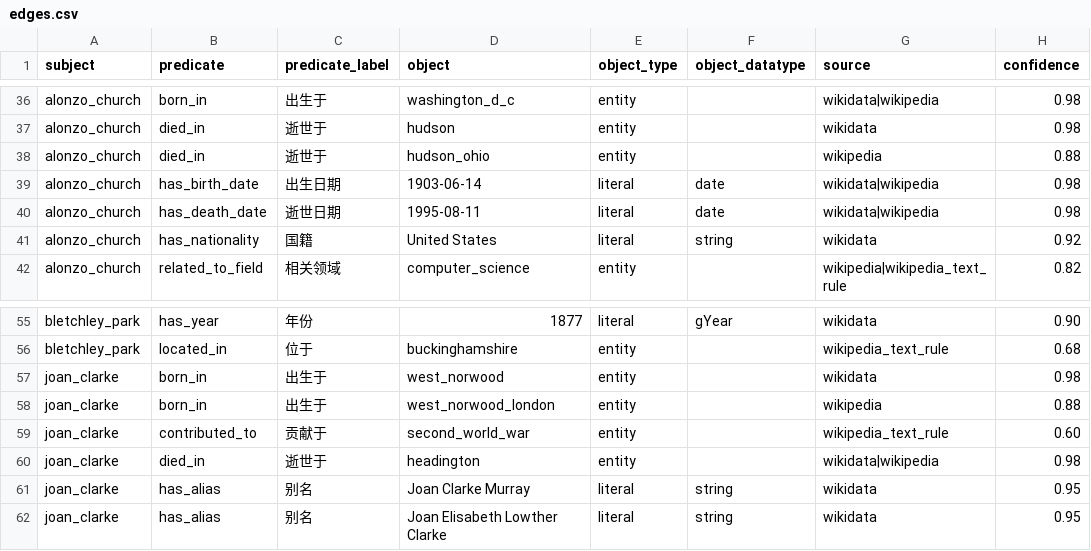
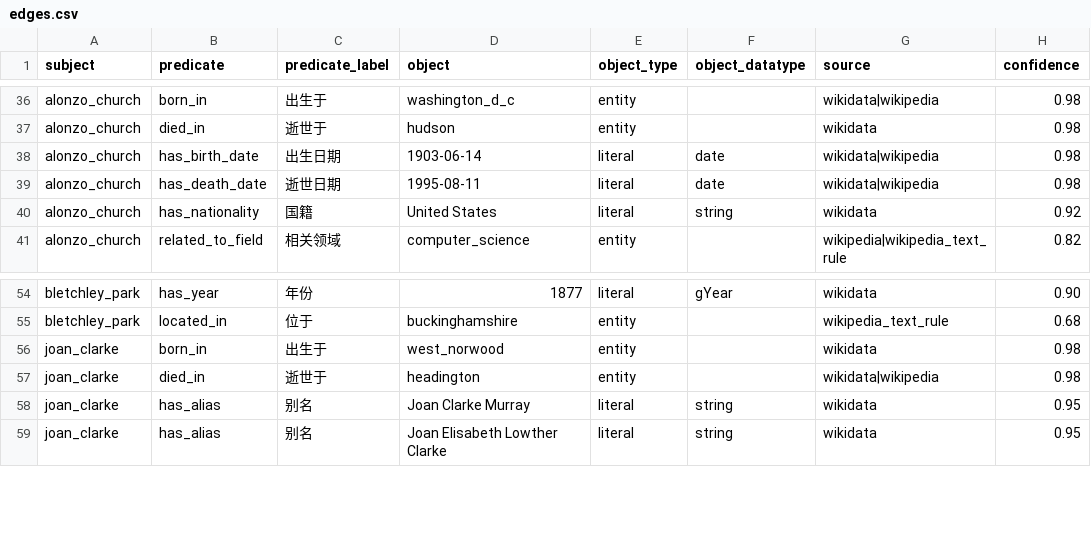
Before and after one commit to fivekilo/turing-knowledge-graph, a CSV file: data/exports/edges.csv, drawn as a sheet; only a part is shown, gaps mark what is left out.

```diff
--- a/data/exports/edges.csv
+++ b/data/exports/edges.csv
@@ -37,3 +37,2 @@ alonzo_church,born_in,出生于,washington_d_c,entity,,wikidata|wikipedia,0.98
 alonzo_church,died_in,逝世于,hudson,entity,,wikidata,0.98
-alonzo_church,died_in,逝世于,hudson_ohio,entity,,wikipedia,0.88
 alonzo_church,has_birth_date,出生日期,1903-06-14,literal,date,wikidata|wikipedia,0.98
@@ -57,4 +56,2 @@ bletchley_park,located_in,位于,buckinghamshire,entity,,wikipedia_text_rule,0.6
 joan_clarke,born_in,出生于,west_norwood,entity,,wikidata,0.98
-joan_clarke,born_in,出生于,west_norwood_london,entity,,wikipedia,0.88
-joan_clarke,contributed_to,贡献于,second_world_war,entity,,wikipedia_text_rule,0.60
 joan_clarke,died_in,逝世于,headington,entity,,wikidata|wikipedia,0.98
```
Also changed, not shown: data/exports/nodes.csv, data/extracted/entities_normalized.csv, 25 other files.
